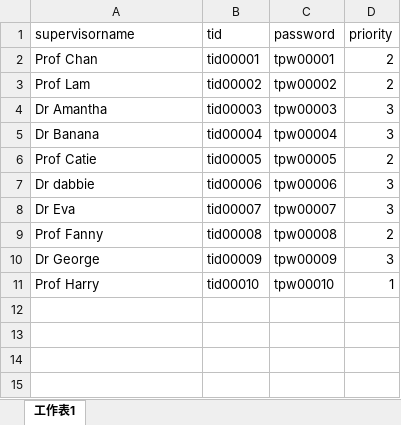
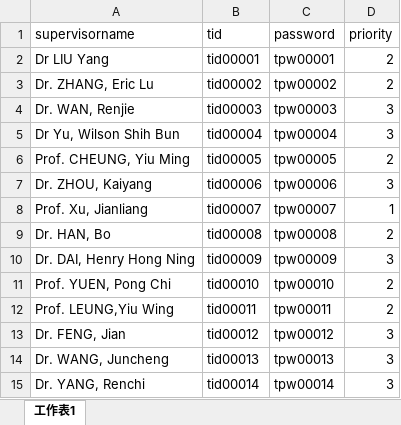
Before and after one commit to Cally-0831/FYPTesting, an Excel workbook: UploadList/UploadSupervisorList.xlsx, sheet 工作表1, drawn as a sheet; values as stored, in another font and other column widths than the file's, no borders; the diff names each change by its address in the sheet, - before the commit and + after, or states it on an @@ line.

```diff
--- a/UploadList/UploadSupervisorList.xlsx (sheet 工作表1)
+++ b/UploadList/UploadSupervisorList.xlsx (sheet 工作表1)
-A2 (supervisorname): Prof Chan
+A2 (supervisorname): Dr LIU Yang
-A3 (supervisorname): Prof Lam
+A3 (supervisorname): Dr. ZHANG, Eric Lu
-A4 (supervisorname): Dr Amantha
+A4 (supervisorname): Dr. WAN, Renjie
-A5 (supervisorname): Dr Banana
+A5 (supervisorname): Dr Yu, Wilson Shih Bun
-A6 (supervisorname): Prof Catie
+A6 (supervisorname): Prof. CHEUNG, Yiu Ming
-A7 (supervisorname): Dr dabbie
+A7 (supervisorname): Dr. ZHOU, Kaiyang
-A8 (supervisorname): Dr Eva
+A8 (supervisorname): Prof. Xu, Jianliang
-D8 (priority): 3
+D8 (priority): 1
-A9 (supervisorname): Prof Fanny
+A9 (supervisorname): Dr. HAN, Bo
-A10 (supervisorname): Dr George
+A10 (supervisorname): Dr. DAI, Henry Hong Ning
-A11 (supervisorname): Prof Harry
+A11 (supervisorname): Prof. YUEN, Pong Chi
-D11 (priority): 1
+D11 (priority): 2
+row 12: Prof. LEUNG,Yiu Wing | tid00011 | tpw00011 | 2
+row 13: Dr. FENG, Jian | tid00012 | tpw00012 | 3
+row 14: Dr. WANG, Juncheng | tid00013 | tpw00013 | 3
+row 15: Dr. YANG, Renchi | tid00014 | tpw00014 | 3
```
Also changed, not shown: UploadList/UploadStudentList_tid1.xlsx, UploadList/UploadStudentList_tid2.xlsx, 7 other files.
